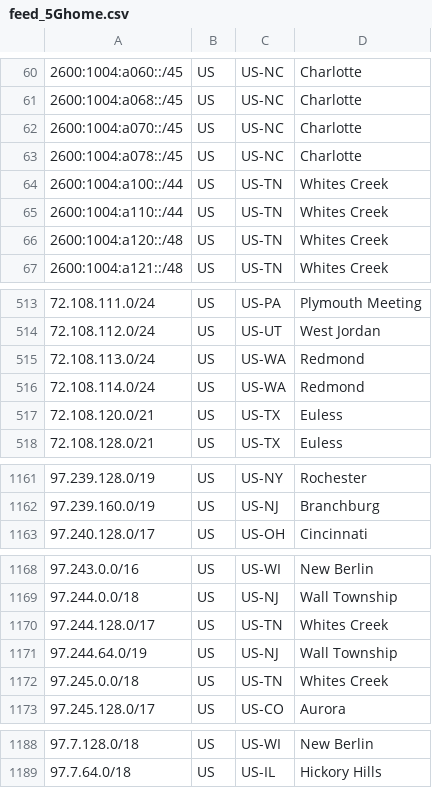
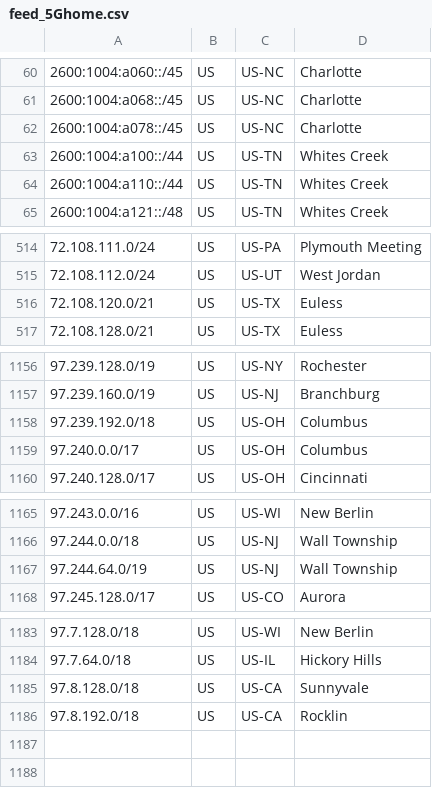
Before and after one commit to Verizon/verizon-geofeed, a CSV file: feed_5Ghome.csv, drawn as a sheet; only a part is shown, gaps mark what is left out; removed rows and columns are numbered as before the commit, all else as after; the diff covers the shown part only; the diff names each change by its address in the sheet, - before the commit and + after, or states it on an @@ line.

```diff
--- a/feed_5Ghome.csv
+++ b/feed_5Ghome.csv
-row 62: 2600:1004:a070::/45 | US | US-NC | Charlotte
-row 66: 2600:1004:a120::/48 | US | US-TN | Whites Creek
-row 515: 72.108.113.0/24 | US | US-WA | Redmond
-row 516: 72.108.114.0/24 | US | US-WA | Redmond
+row 1158: 97.239.192.0/18 | US | US-OH | Columbus
+row 1159: 97.240.0.0/17 | US | US-OH | Columbus
-row 1170: 97.244.128.0/17 | US | US-TN | Whites Creek
-row 1172: 97.245.0.0/18 | US | US-TN | Whites Creek
+row 1185: 97.8.128.0/18 | US | US-CA | Sunnyvale
+row 1186: 97.8.192.0/18 | US | US-CA | Rocklin
```
Also changed, not shown: 5 added rows and 6 removed rows elsewhere in this file, feed_wireless.csv, 3 other files.
